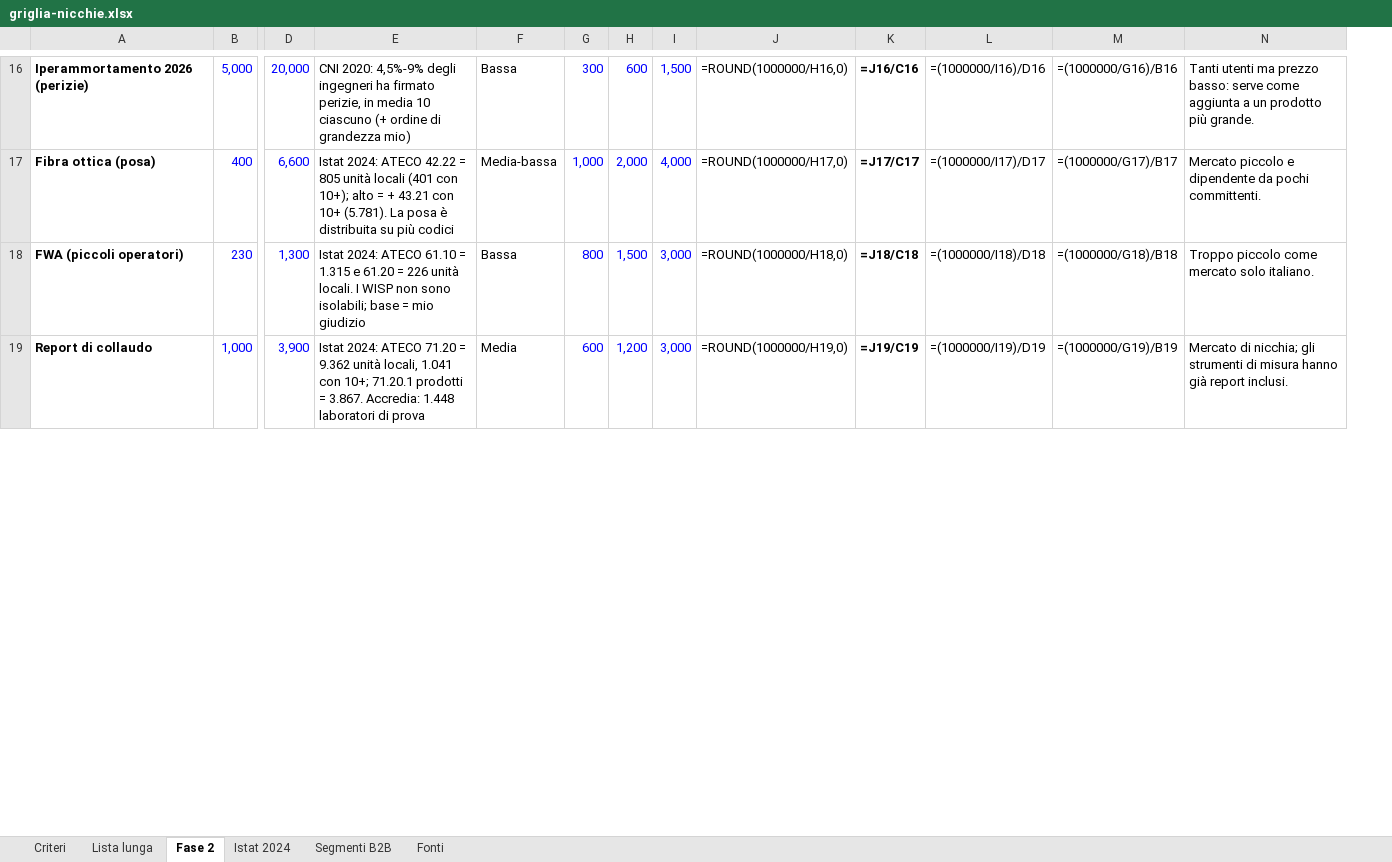
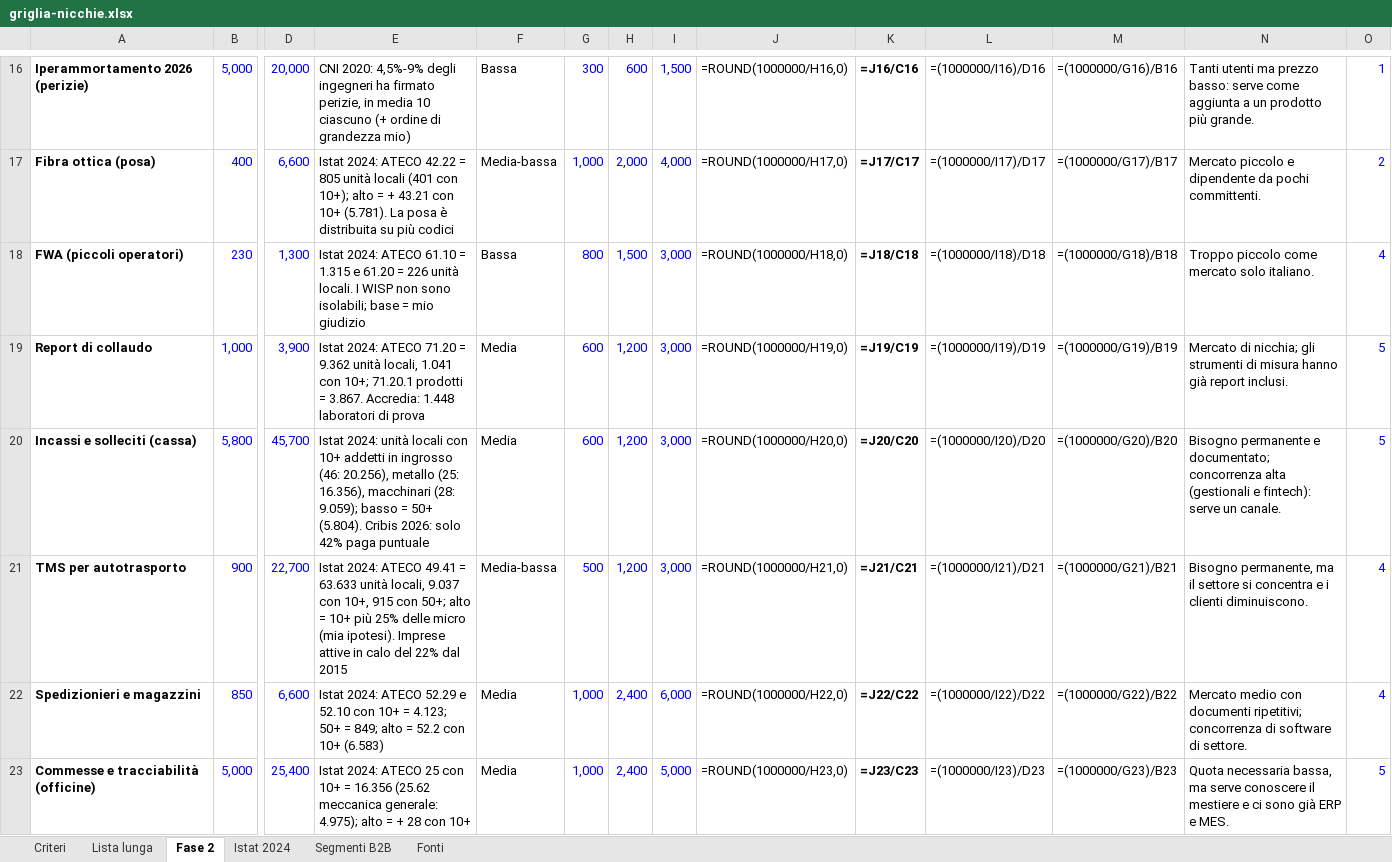
Before and after one commit to andreimuresian/claude, an Excel workbook: freelance/griglia-nicchie.xlsx, sheet Fase 2, drawn as a sheet; only a part is shown, gaps mark what is left out; values as stored, in another font and other column widths than the file's, no borders; formulas without a stored value are shown as written; rows hold the shown columns only; the diff covers the shown part only; the diff names each change by its address in the sheet, - before the commit and + after, or states it on an @@ line.

```diff
--- a/freelance/griglia-nicchie.xlsx (sheet Fase 2)
+++ b/freelance/griglia-nicchie.xlsx (sheet Fase 2)
+column O, rows 16-19: 1 | 2 | 4 | 5
+row 20: Incassi e solleciti (cassa) | 5,800 | 45,700 | Istat 2024: unità locali con 10+ addetti in ingrosso (46: 20.256), metallo (25: 16.356), macchinari (28: 9.059); basso = 50+ (5.804). Cribis 2026: solo 42% paga puntuale | Media | 600 | 1,200 | 3,000 | =ROUND(1000000/H20,0) | =J20/C20 | =(1000000/I20)/D20 | =(1000000/G20)/B20 | Bisogno permanente e documentato; concorrenza alta (gestionali e fintech): serve un canale. | 5
+row 21: TMS per autotrasporto | 900 | 22,700 | Istat 2024: ATECO 49.41 = 63.633 unità locali, 9.037 con 10+, 915 con 50+; alto = 10+ più 25% delle micro (mia ipotesi). Imprese attive in calo del 22% dal 2015 | Media-bassa | 500 | 1,200 | 3,000 | =ROUND(1000000/H21,0) | =J21/C21 | =(1000000/I21)/D21 | =(1000000/G21)/B21 | Bisogno permanente, ma il settore si concentra e i clienti diminuiscono. | 4
+row 22: Spedizionieri e magazzini | 850 | 6,600 | Istat 2024: ATECO 52.29 e 52.10 con 10+ = 4.123; 50+ = 849; alto = 52.2 con 10+ (6.583) | Media | 1,000 | 2,400 | 6,000 | =ROUND(1000000/H22,0) | =J22/C22 | =(1000000/I22)/D22 | =(1000000/G22)/B22 | Mercato medio con documenti ripetitivi; concorrenza di software di settore. | 4
+row 23: Commesse e tracciabilità (officine) | 5,000 | 25,400 | Istat 2024: ATECO 25 con 10+ = 16.356 (25.62 meccanica generale: 4.975); alto = + 28 con 10+ | Media | 1,000 | 2,400 | 5,000 | =ROUND(1000000/H23,0) | =J23/C23 | =(1000000/I23)/D23 | =(1000000/G23)/B23 | Quota necessaria bassa, ma serve conoscere il mestiere e ci sono già ERP e MES. | 5
```
Also changed, not shown: 4 added rows and 1 edited cell elsewhere in this sheet, sheet Lista lunga, sheet Criteri, 1 other file.
